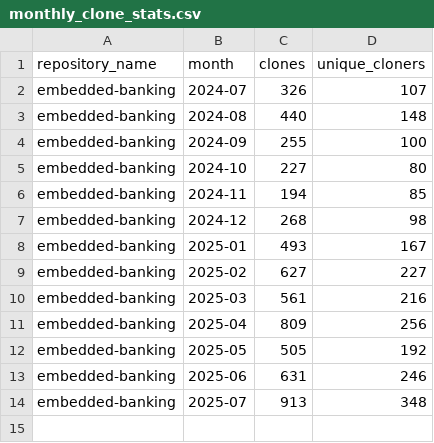
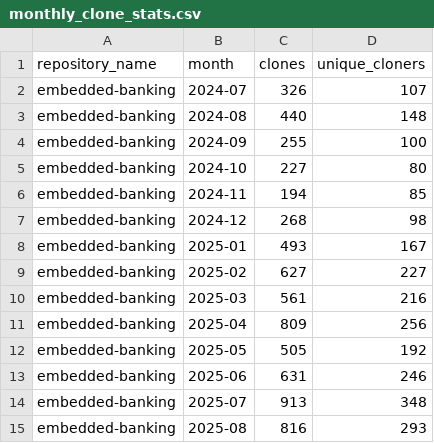
Before and after one commit to jpmorgan-payments/embedded-finance, a CSV file: metrics/monthly_scripts/data/monthly_clone_stats.csv, drawn as a sheet.

```diff
--- a/metrics/monthly_scripts/data/monthly_clone_stats.csv
+++ b/metrics/monthly_scripts/data/monthly_clone_stats.csv
@@ -14 +14,2 @@ embedded-banking,2025-06,631,246
 embedded-banking,2025-07,913,348
+embedded-banking,2025-08,816,293
```
Also changed, not shown: metrics/monthly_scripts/data/monthly_traffic_stats.csv.
